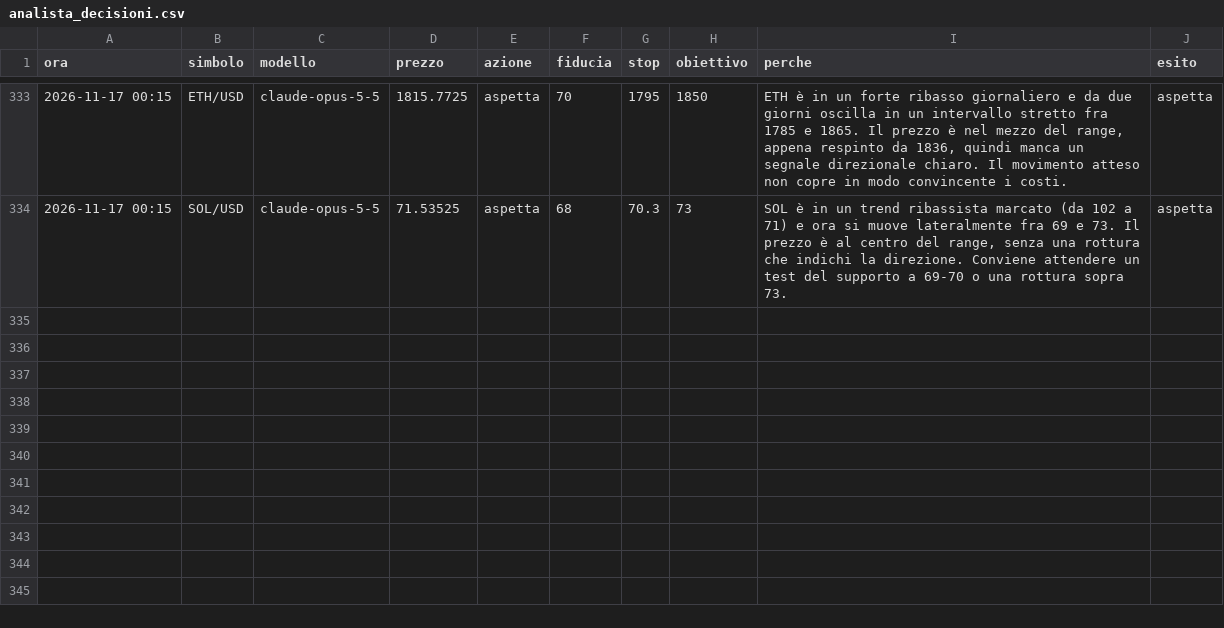
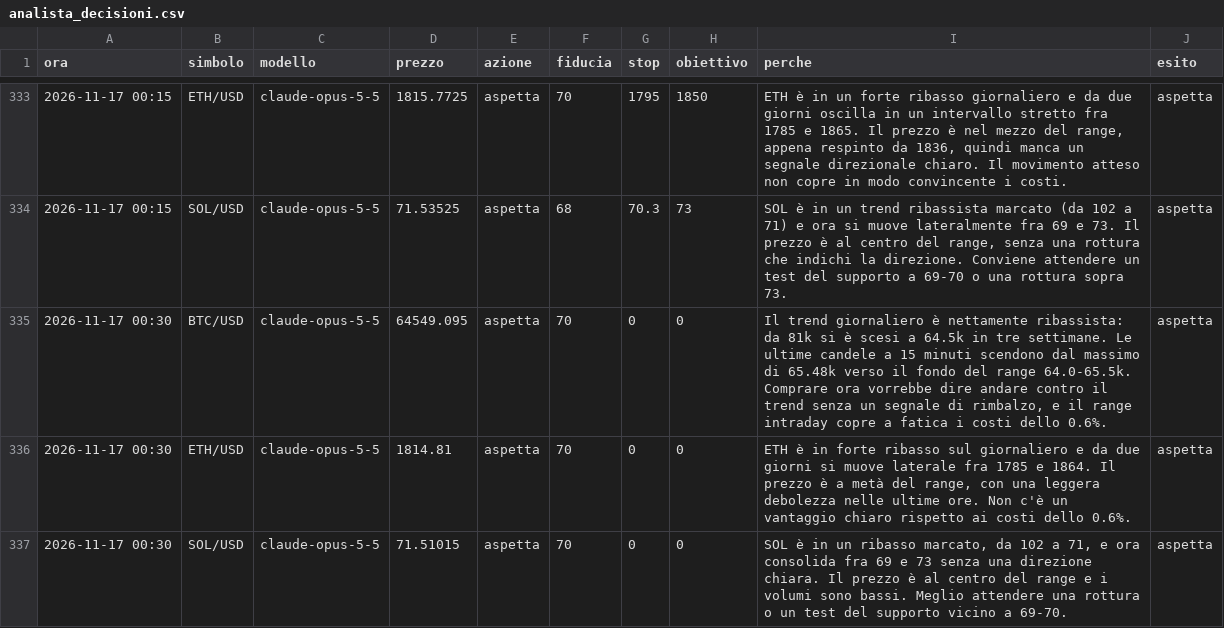
Before and after one commit to elfacvndo/timestral-bot, a CSV file: logs/analista_decisioni.csv, drawn as a sheet; only a part is shown, gaps mark what is left out.

```diff
--- a/logs/analista_decisioni.csv
+++ b/logs/analista_decisioni.csv
@@ -334 +334,4 @@ ora,simbolo,modello,prezzo,azione,fiducia,stop,obiettivo,perche,esito
 2026-11-17 00:15,SOL/USD,claude-opus-5-5,71.53525,aspetta,68,70.3,73,"SOL è in un trend ribassista marcato (da 102 a 71) e ora si muove lateralmente fra 69 e 73. Il prezzo è al centro del range, senza una rottura che indichi la direzione. Conviene attendere un test del supporto a 69-70 o una rottura sopra 73.",aspetta
+2026-11-17 00:30,BTC/USD,claude-opus-5-5,64549.095,aspetta,70,0,0,"Il trend giornaliero è nettamente ribassista: da 81k si è scesi a 64.5k in tre settimane. Le ultime candele a 15 minuti scendono dal massimo di 65.48k verso il fondo del range 64.0-65.5k. Comprare ora vorrebbe dire andare contro il trend senza un segnale di rimbalzo, e il range intraday copre a fatica i costi dello 0.6%.",aspetta
+2026-11-17 00:30,ETH/USD,claude-opus-5-5,1814.81,aspetta,70,0,0,"ETH è in forte ribasso sul giornaliero e da due giorni si muove laterale fra 1785 e 1864. Il prezzo è a metà del range, con una leggera debolezza nelle ultime ore. Non c'è un vantaggio chiaro rispetto ai costi dello 0.6%.",aspetta
+2026-11-17 00:30,SOL/USD,claude-opus-5-5,71.51015,aspetta,70,0,0,"SOL è in un ribasso marcato, da 102 a 71, e ora consolida fra 69 e 73 senza una direzione chiara. Il prezzo è al centro del range e i volumi sono bassi. Meglio attendere una rottura o un test del supporto vicino a 69-70.",aspetta
```
